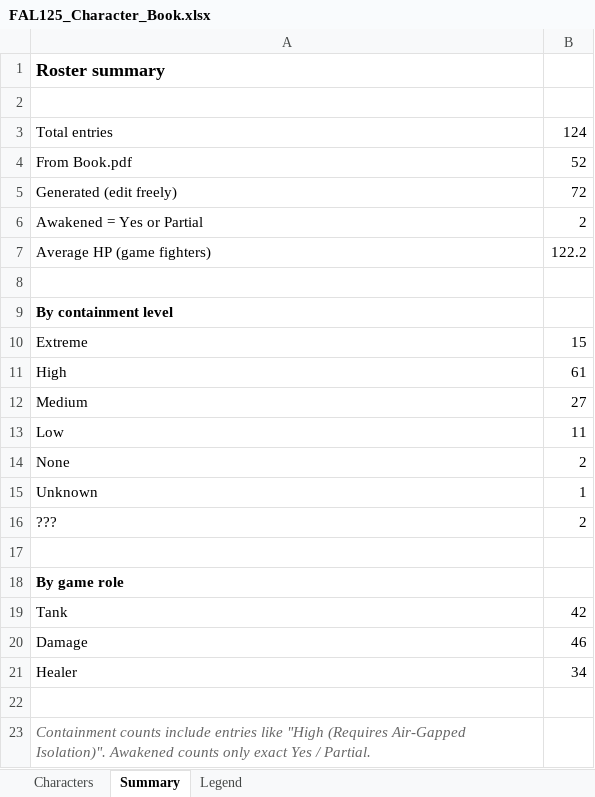
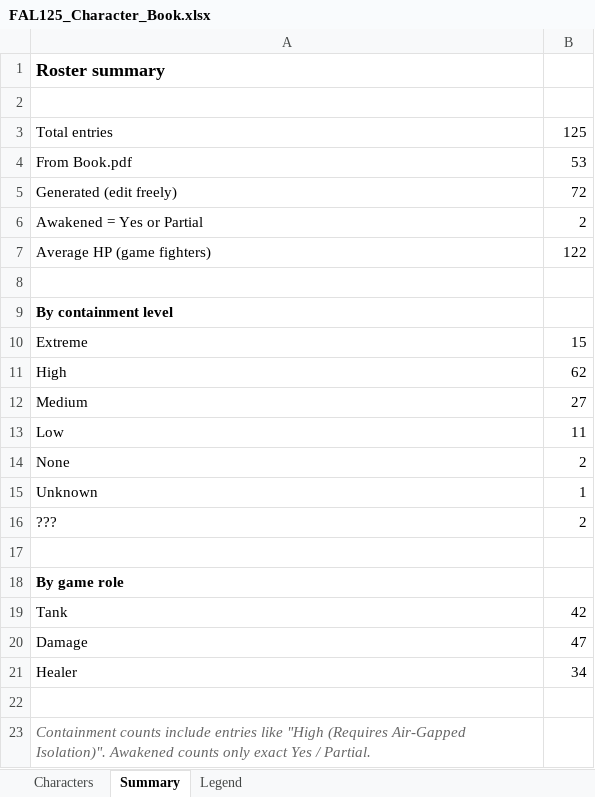
Before and after one commit to jtanis2009-design/Fal-125-Project-game, an Excel workbook: data/FAL125_Character_Book.xlsx, sheet Summary, drawn as a sheet; values as stored, in another font and other column widths than the file's, no borders; the diff names each change by its address in the sheet, - before the commit and + after, or states it on an @@ line.

```diff
--- a/data/FAL125_Character_Book.xlsx (sheet Summary)
+++ b/data/FAL125_Character_Book.xlsx (sheet Summary)
-B3: 124
+B3: 125
-B4: 52
+B4: 53
-B7: 122.2
+B7: 122
-B11: 61
+B11: 62
-B20: 46
+B20: 47
```
Also changed, not shown: sheet Characters, formulas that keep their value, 6 other files.
